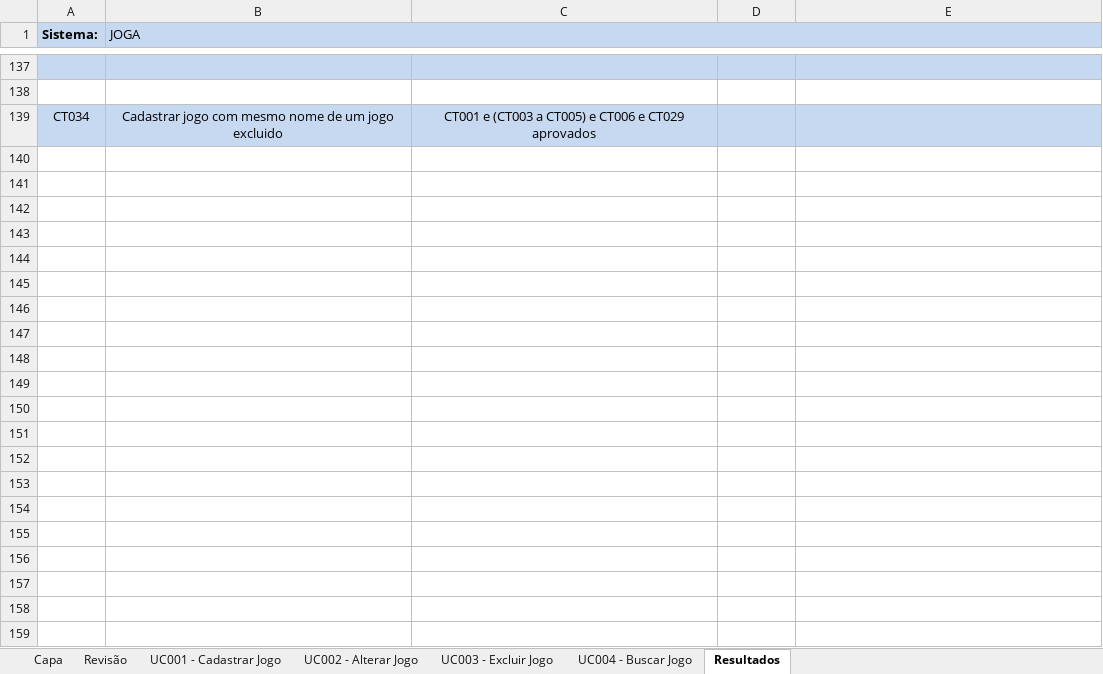
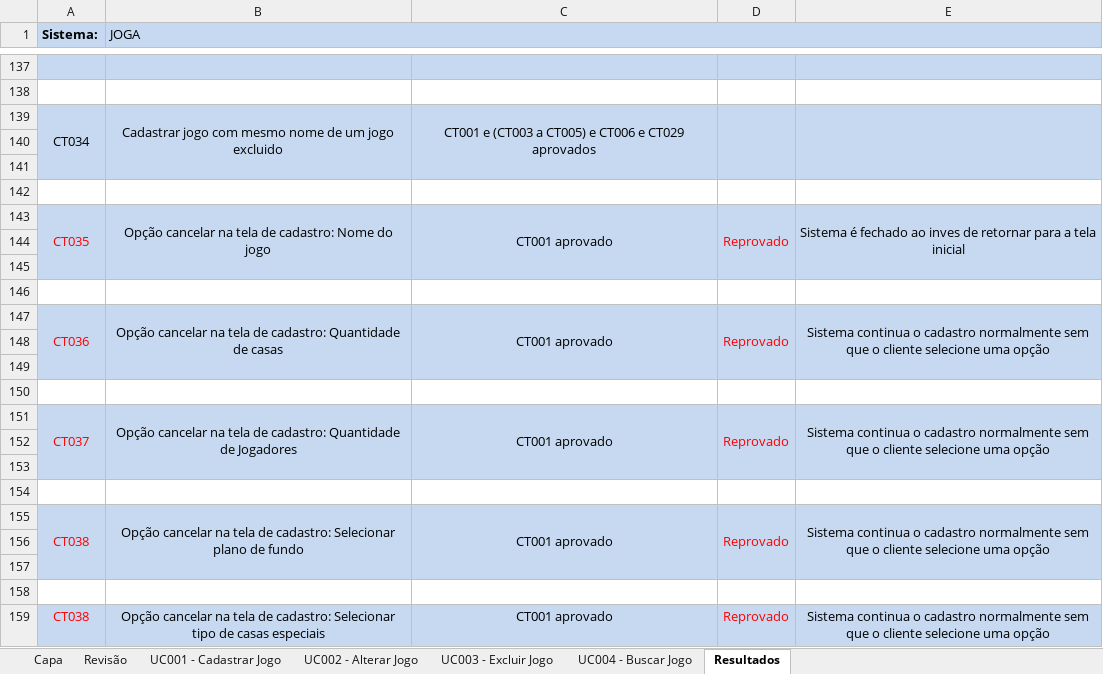
Before and after one commit to JoaoMarc0s/ProjetoTCS, an Excel workbook: Seek and Destroy - Projeto de Testes.xlsx, sheet Resultados, drawn as a sheet; only a part is shown, gaps mark what is left out; values as stored, in another font and other column widths than the file's, no borders; the diff covers the shown part only; the diff names each change by its address in the sheet, - before the commit and + after, or states it on an @@ line.

```diff
--- a/Seek and Destroy - Projeto de Testes.xlsx (sheet Resultados)
+++ b/Seek and Destroy - Projeto de Testes.xlsx (sheet Resultados)
+A139:A141 merged
+B139:B141 merged
+C139:C141 merged
+D139:D141 merged
+E139:E141 merged
+row 140: (empty)
+row 141: (empty)
+row 142: (empty)
+row 143: CT035 | Opção cancelar na tela de cadastro: Nome do jogo | CT001 aprovado | Reprovado | Sistema é fechado ao inves de retornar para a tela inicial
+row 144: (empty)
+row 145: (empty)
+row 146: (empty)
+row 147: CT036 | Opção cancelar na tela de cadastro: Quantidade de casas | CT001 aprovado | Reprovado | Sistema continua o cadastro normalmente sem que o cliente selecione uma opção
+row 148: (empty)
+row 149: (empty)
+row 150: (empty)
+row 151: CT037 | Opção cancelar na tela de cadastro: Quantidade de Jogadores | CT001 aprovado | Reprovado | Sistema continua o cadastro normalmente sem que o cliente selecione uma opção
+row 152: (empty)
+row 153: (empty)
+row 154: (empty)
+row 155: CT038 | Opção cancelar na tela de cadastro: Selecionar plano de fundo | CT001 aprovado | Reprovado | Sistema continua o cadastro normalmente sem que o cliente selecione uma opção
+row 156: (empty)
+row 157: (empty)
+row 158: (empty)
+row 159: CT038 | Opção cancelar na tela de cadastro: Selecionar tipo de casas especiais | CT001 aprovado | Reprovado | Sistema continua o cadastro normalmente sem que o cliente selecione uma opção
```
Also changed, not shown: 15 edited cells elsewhere in this sheet.
